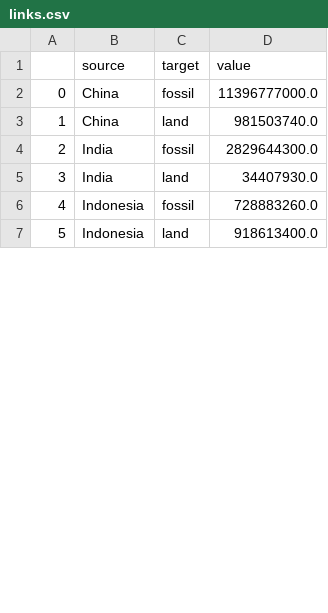
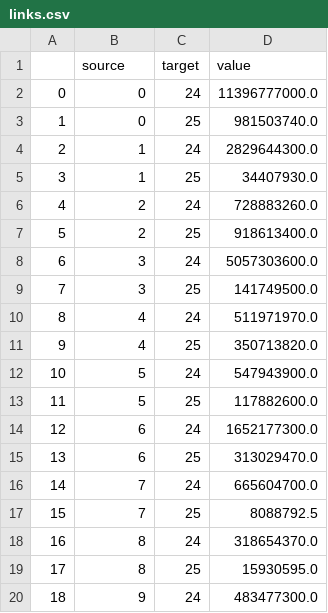
Before and after one commit to AndreStc21/Data_Visualization_Chart_Troopers, a CSV file: assignment_2/links.csv, drawn as a sheet; only a part is shown; the diff covers the shown part only; the diff names each change by its address in the sheet, - before the commit and + after, or states it on an @@ line.

Commit message:
- ASSIGNMENT 2: Added sankey diagram

```diff
--- a/assignment_2/links.csv
+++ b/assignment_2/links.csv
-B2:B3 (source): China
+B2:B3 (source): 0
-C2 (target): fossil
+C2 (target): 24
-C3 (target): land
+C3 (target): 25
-B4:B5 (source): India
+B4:B5 (source): 1
-C4 (target): fossil
+C4 (target): 24
-C5 (target): land
+C5 (target): 25
-B6:B7 (source): Indonesia
+B6:B7 (source): 2
-C6 (target): fossil
+C6 (target): 24
-C7 (target): land
+C7 (target): 25
+row 8: 6 | 3 | 24 | 5057303600.0
+row 9: 7 | 3 | 25 | 141749500.0
+row 10: 8 | 4 | 24 | 511971970.0
+row 11: 9 | 4 | 25 | 350713820.0
+row 12: 10 | 5 | 24 | 547943900.0
+row 13: 11 | 5 | 25 | 117882600.0
+row 14: 12 | 6 | 24 | 1652177300.0
+row 15: 13 | 6 | 25 | 313029470.0
+row 16: 14 | 7 | 24 | 665604700.0
+row 17: 15 | 7 | 25 | 8088792.5
+row 18: 16 | 8 | 24 | 318654370.0
+row 19: 17 | 8 | 25 | 15930595.0
+row 20: 18 | 9 | 24 | 483477300.0
```
Also changed, not shown: 27 added rows, 4 edited cells and row numbers in column A elsewhere in this file, 5 other files.
